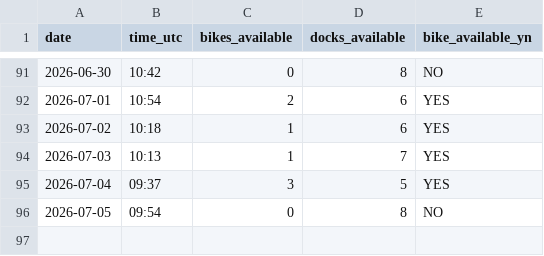
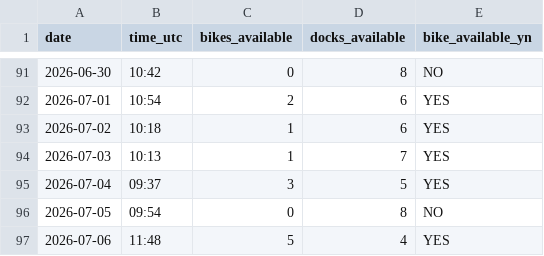
Before and after one commit to luckycybil/fiveways-bike-monitor, a CSV file: fiveways_log.csv, drawn as a sheet; only a part is shown, gaps mark what is left out.

Commit message:
Log: 2026-07-06 11:48 UTC

```diff
--- a/fiveways_log.csv
+++ b/fiveways_log.csv
@@ -96 +96,2 @@ date,time_utc,bikes_available,docks_available,bike_available_yn
 2026-07-05,09:54,0,8,NO
+2026-07-06,11:48,5,4,YES
```
